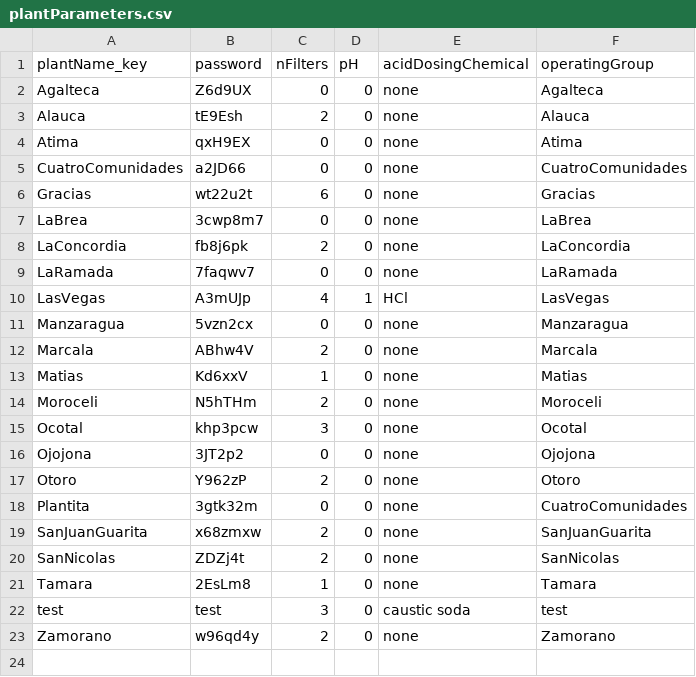
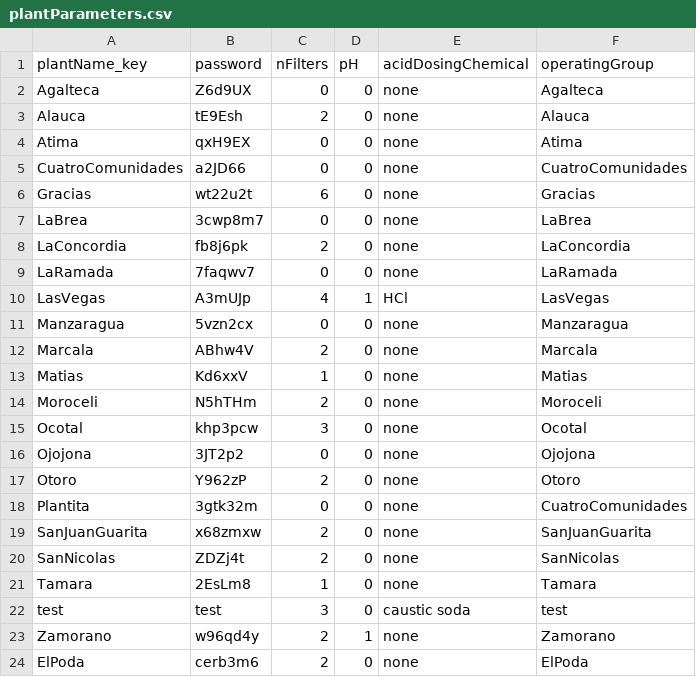
Before and after one commit to AguaClara/post.odkForms, a CSV file: media/plantParameters.csv, drawn as a sheet.

```diff
--- a/media/plantParameters.csv
+++ b/media/plantParameters.csv
@@ -22,2 +22,3 @@ Tamara,2EsLm8,1,0,none,Tamara
 test,test,3,0,caustic soda,test
-Zamorano,w96qd4y,2,0,none,Zamorano
+Zamorano,w96qd4y,2,1,none,Zamorano
+ElPoda,cerb3m6,2,0,none,ElPoda
```
Also changed, not shown: 2 other files.
